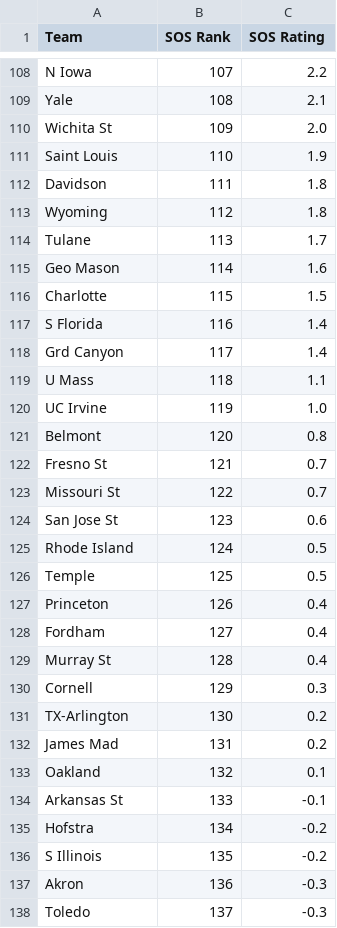
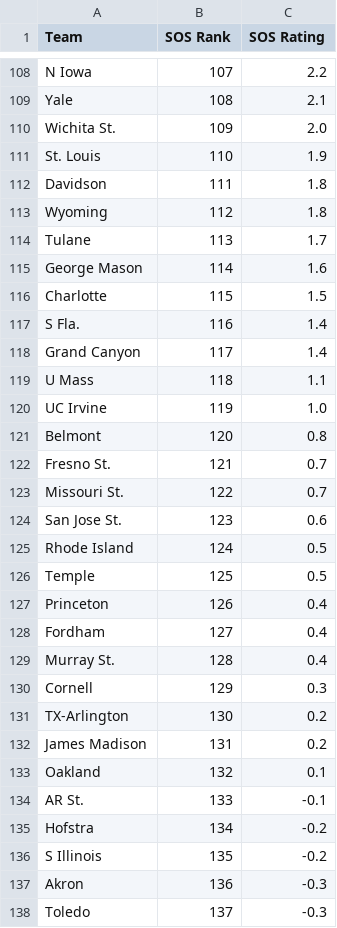
Before and after one commit to brendanelestrange/CooperBot, a CSV file: results/sos.csv, drawn as a sheet; only a part is shown, gaps mark what is left out; the diff covers the shown part only.

```diff
--- a/results/sos.csv
+++ b/results/sos.csv
@@ -109,4 +109,4 @@ N Iowa,107,2.2
 Yale,108,2.1
-Wichita St,109,2.0
-Saint Louis,110,1.9
+Wichita St.,109,2.0
+St. Louis,110,1.9
 Davidson,111,1.8
@@ -114,6 +114,6 @@ Wyoming,112,1.8
 Tulane,113,1.7
-Geo Mason,114,1.6
+George Mason,114,1.6
 Charlotte,115,1.5
-S Florida,116,1.4
-Grd Canyon,117,1.4
+S Fla.,116,1.4
+Grand Canyon,117,1.4
 U Mass,118,1.1
@@ -121,5 +121,5 @@ UC Irvine,119,1.0
 Belmont,120,0.8
-Fresno St,121,0.7
-Missouri St,122,0.7
-San Jose St,123,0.6
+Fresno St.,121,0.7
+Missouri St.,122,0.7
+San Jose St.,123,0.6
 Rhode Island,124,0.5
@@ -128,8 +128,8 @@ Princeton,126,0.4
 Fordham,127,0.4
-Murray St,128,0.4
+Murray St.,128,0.4
 Cornell,129,0.3
 TX-Arlington,130,0.2
-James Mad,131,0.2
+James Madison,131,0.2
 Oakland,132,0.1
-Arkansas St,133,-0.1
+AR St.,133,-0.1
 Hofstra,134,-0.2
```
Also changed, not shown: 117 edited cells elsewhere in this file, results/sagarin.csv, 11 other files.
